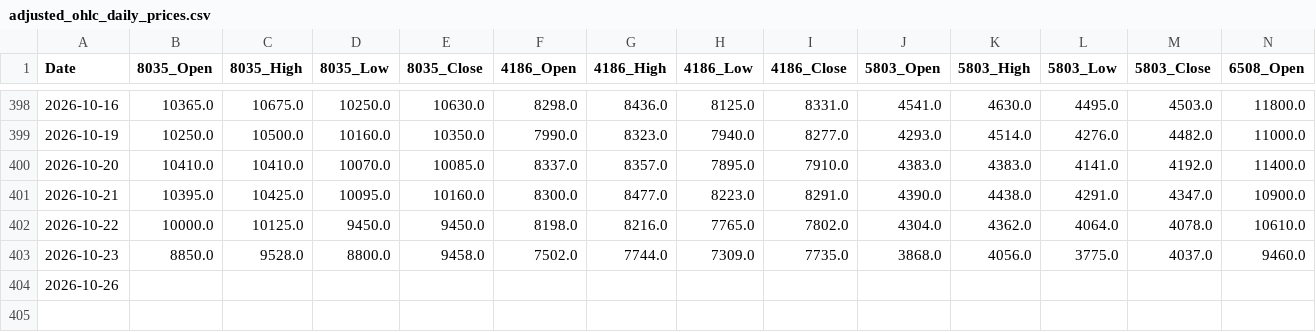
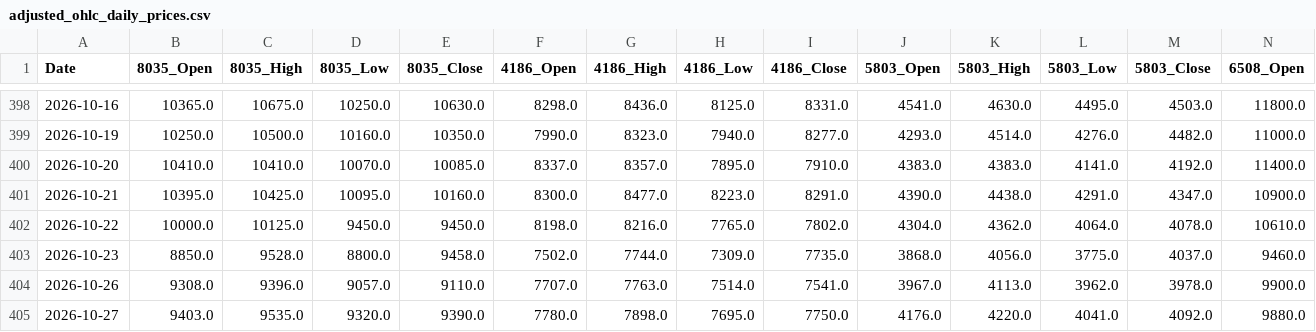
Before and after one commit to reptomintravis-debug/stock-data-pipeline, a CSV file: adjusted_ohlc_daily_prices.csv, drawn as a sheet; only a part is shown, gaps mark what is left out; removed rows and columns are numbered as before the commit, all else as after; rows hold the shown columns only; the diff names each change by its address in the sheet, - before the commit and + after, or states it on an @@ line.

```diff
--- a/adjusted_ohlc_daily_prices.csv
+++ b/adjusted_ohlc_daily_prices.csv
-row 404: 2026-10-26
+row 404: 2026-10-26 | 9308.0 | 9396.0 | 9057.0 | 9110.0 | 7707.0 | 7763.0 | 7514.0 | 7541.0 | 3967.0 | 4113.0 | 3962.0 | 3978.0 | 9900.0
+row 405: 2026-10-27 | 9403.0 | 9535.0 | 9320.0 | 9390.0 | 7780.0 | 7898.0 | 7695.0 | 7750.0 | 4176.0 | 4220.0 | 4041.0 | 4092.0 | 9880.0
```
